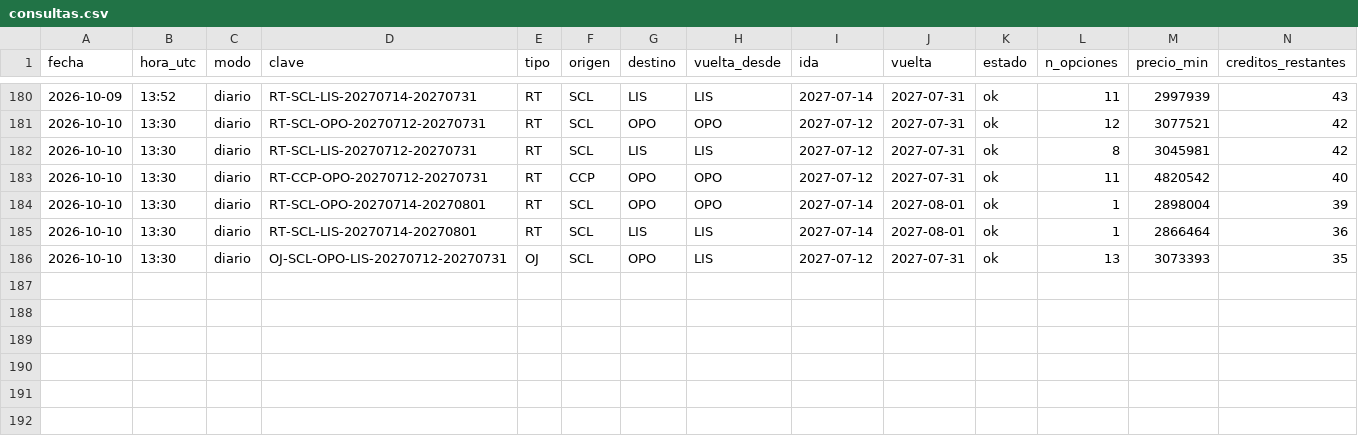
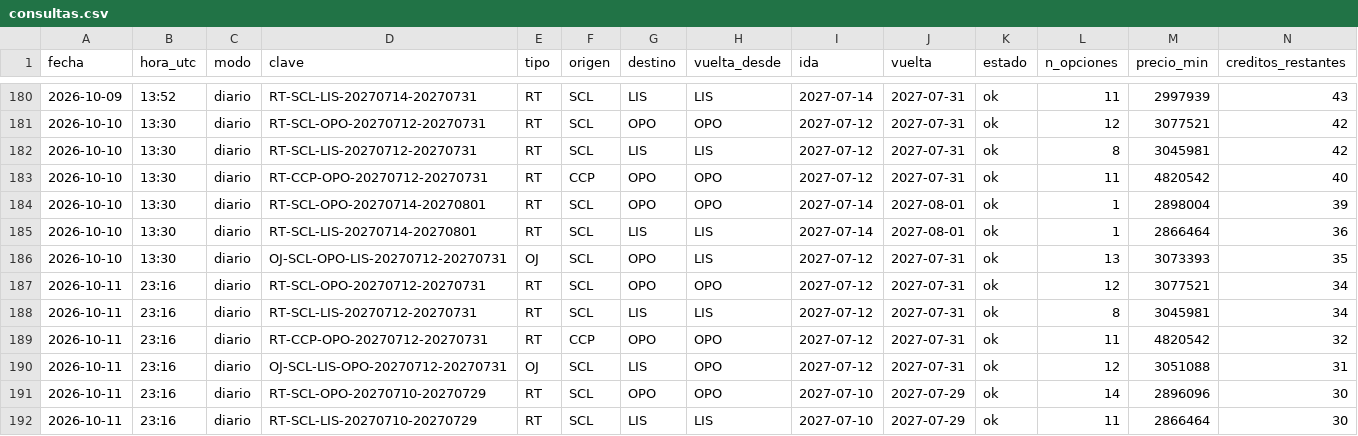
Before and after one commit to romedinag-tech/lisboa, a CSV file: data/consultas.csv, drawn as a sheet; only a part is shown, gaps mark what is left out; rows hold the shown columns only; the diff names each change by its address in the sheet, - before the commit and + after, or states it on an @@ line.

```diff
--- a/data/consultas.csv
+++ b/data/consultas.csv
+row 187: 2026-10-11 | 23:16 | diario | RT-SCL-OPO-20270712-20270731 | RT | SCL | OPO | OPO | 2027-07-12 | 2027-07-31 | ok | 12 | 3077521 | 34
+row 188: 2026-10-11 | 23:16 | diario | RT-SCL-LIS-20270712-20270731 | RT | SCL | LIS | LIS | 2027-07-12 | 2027-07-31 | ok | 8 | 3045981 | 34
+row 189: 2026-10-11 | 23:16 | diario | RT-CCP-OPO-20270712-20270731 | RT | CCP | OPO | OPO | 2027-07-12 | 2027-07-31 | ok | 11 | 4820542 | 32
+row 190: 2026-10-11 | 23:16 | diario | OJ-SCL-LIS-OPO-20270712-20270731 | OJ | SCL | LIS | OPO | 2027-07-12 | 2027-07-31 | ok | 12 | 3051088 | 31
+row 191: 2026-10-11 | 23:16 | diario | RT-SCL-OPO-20270710-20270729 | RT | SCL | OPO | OPO | 2027-07-10 | 2027-07-29 | ok | 14 | 2896096 | 30
+row 192: 2026-10-11 | 23:16 | diario | RT-SCL-LIS-20270710-20270729 | RT | SCL | LIS | LIS | 2027-07-10 | 2027-07-29 | ok | 11 | 2866464 | 30
```
Also changed, not shown: data/insights.csv, 8 other files.
